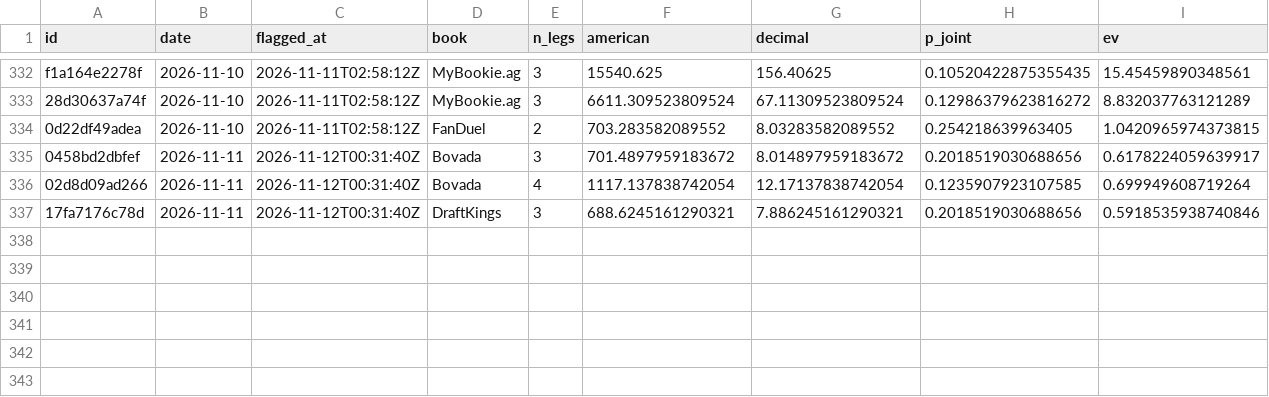
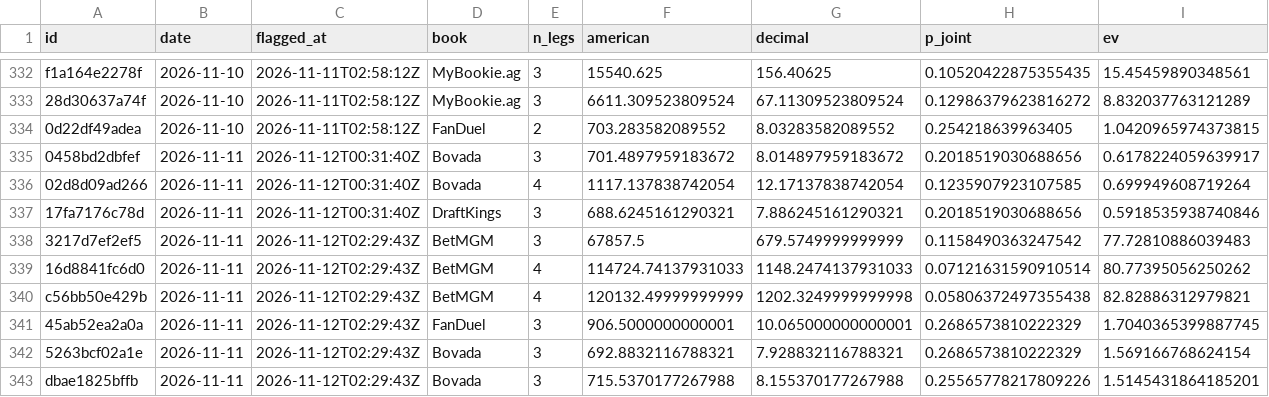
Before and after one commit to PookMula/NHL-edge-pro, a CSV file: data/parlay_log.csv, drawn as a sheet; only a part is shown, gaps mark what is left out; rows hold the shown columns only; the diff names each change by its address in the sheet, - before the commit and + after, or states it on an @@ line.

```diff
--- a/data/parlay_log.csv
+++ b/data/parlay_log.csv
+row 338: 3217d7ef2ef5 | 2026-11-11 | 2026-11-12T02:29:43Z | BetMGM | 3 | 67857.5 | 679.5749999999999 | 0.1158490363247542 | 77.72810886039483
+row 339: 16d8841fc6d0 | 2026-11-11 | 2026-11-12T02:29:43Z | BetMGM | 4 | 114724.74137931033 | 1148.2474137931033 | 0.07121631590910514 | 80.77395056250262
+row 340: c56bb50e429b | 2026-11-11 | 2026-11-12T02:29:43Z | BetMGM | 4 | 120132.49999999999 | 1202.3249999999998 | 0.05806372497355438 | 82.82886312979821
+row 341: 45ab52ea2a0a | 2026-11-11 | 2026-11-12T02:29:43Z | FanDuel | 3 | 906.5000000000001 | 10.065000000000001 | 0.2686573810222329 | 1.7040365399887745
+row 342: 5263bcf02a1e | 2026-11-11 | 2026-11-12T02:29:43Z | Bovada | 3 | 692.8832116788321 | 7.928832116788321 | 0.2686573810222329 | 1.569166768624154
+row 343: dbae1825bffb | 2026-11-11 | 2026-11-12T02:29:43Z | Bovada | 3 | 715.5370177267988 | 8.155370177267988 | 0.25565778217809226 | 1.5145431864185201
```
Also changed, not shown: data/predictions_log.csv, 9 other files.
